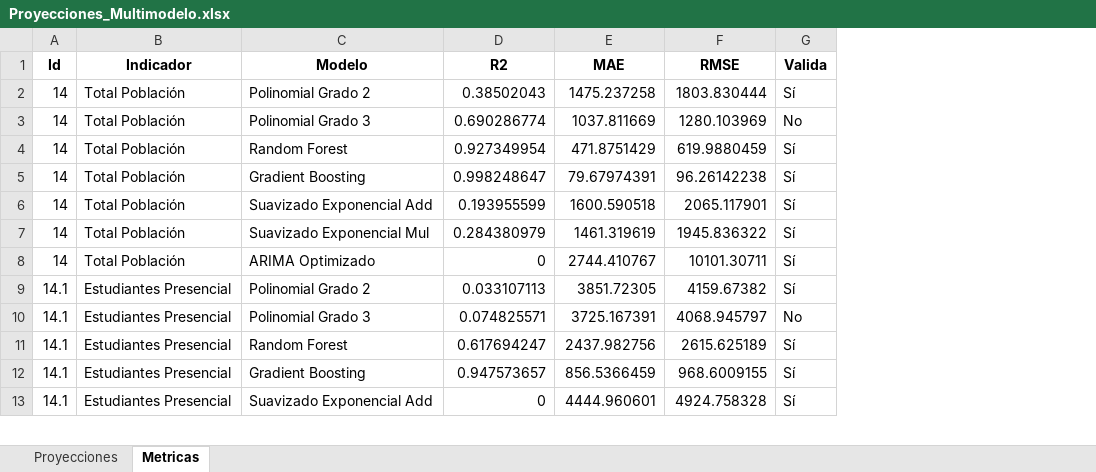
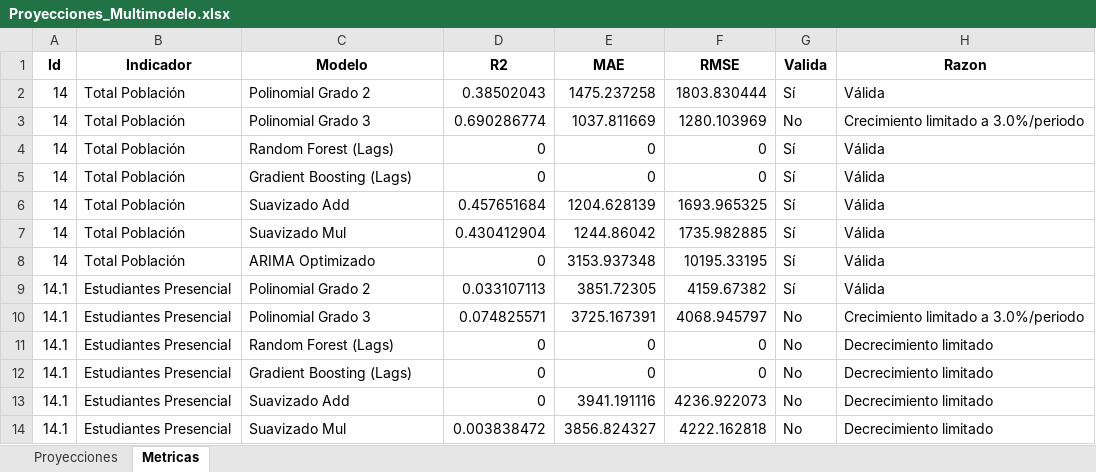
Before and after one commit to Ximena5745/Modelo_Prospectivo, an Excel workbook: Data/Proyecciones_Multimodelo.xlsx, sheet Metricas, drawn as a sheet; only a part is shown; values as stored, in another font and other column widths than the file's, no borders; the diff covers the shown part only; the diff names each change by its address in the sheet, - before the commit and + after, or states it on an @@ line.

Commit message:
Data Estudiantes

```diff
--- a/Data/Proyecciones_Multimodelo.xlsx (sheet Metricas)
+++ b/Data/Proyecciones_Multimodelo.xlsx (sheet Metricas)
+column H (Razon), rows 2-13: Válida | Crecimiento limitado a 3.0%/periodo | Válida | Válida | Válida | Válida | Válida | Válida | Crecimiento limitado a 3.0%/periodo | Decrecimiento limitado | Decrecimiento limitado | Decrecimiento limitado
-C4 (Modelo): Random Forest
+C4 (Modelo): Random Forest (Lags)
-D4 (R2): 0.927349954
+D4 (R2): 0
-E4 (MAE): 471.8751429
+E4 (MAE): 0
-F4 (RMSE): 619.9880459
+F4 (RMSE): 0
-C5 (Modelo): Gradient Boosting
+C5 (Modelo): Gradient Boosting (Lags)
-D5 (R2): 0.998248647
+D5 (R2): 0
-E5 (MAE): 79.67974391
+E5 (MAE): 0
-F5 (RMSE): 96.26142238
+F5 (RMSE): 0
-C6 (Modelo): Suavizado Exponencial Add
+C6 (Modelo): Suavizado Add
-D6 (R2): 0.193955599
+D6 (R2): 0.457651684
-E6 (MAE): 1600.590518
+E6 (MAE): 1204.628139
-F6 (RMSE): 2065.117901
+F6 (RMSE): 1693.965325
-C7 (Modelo): Suavizado Exponencial Mul
+C7 (Modelo): Suavizado Mul
-D7 (R2): 0.284380979
+D7 (R2): 0.430412904
-E7 (MAE): 1461.319619
+E7 (MAE): 1244.86042
-F7 (RMSE): 1945.836322
+F7 (RMSE): 1735.982885
-E8 (MAE): 2744.410767
+E8 (MAE): 3153.937348
-F8 (RMSE): 10101.30711
+F8 (RMSE): 10195.33195
-C11 (Modelo): Random Forest
+C11 (Modelo): Random Forest (Lags)
-D11 (R2): 0.617694247
+D11 (R2): 0
-E11 (MAE): 2437.982756
+E11 (MAE): 0
-F11 (RMSE): 2615.625189
+F11 (RMSE): 0
-G11:G13 (Valida): Sí
+G11:G13 (Valida): No
-C12 (Modelo): Gradient Boosting
+C12 (Modelo): Gradient Boosting (Lags)
-D12 (R2): 0.947573657
+D12 (R2): 0
-E12 (MAE): 856.5366459
+E12 (MAE): 0
-F12 (RMSE): 968.6009155
+F12 (RMSE): 0
-C13 (Modelo): Suavizado Exponencial Add
+C13 (Modelo): Suavizado Add
-E13 (MAE): 4444.960601
+E13 (MAE): 3941.191116
-F13 (RMSE): 4924.758328
+F13 (RMSE): 4236.922073
+row 14: 14.1 | Estudiantes Presencial | Suavizado Mul | 0.003838472 | 3856.824327 | 4222.162818 | No | Decrecimiento limitado
```
Also changed, not shown: 5 added rows, 6 removed rows and 78 edited cells elsewhere in this sheet, sheet Proyecciones.
